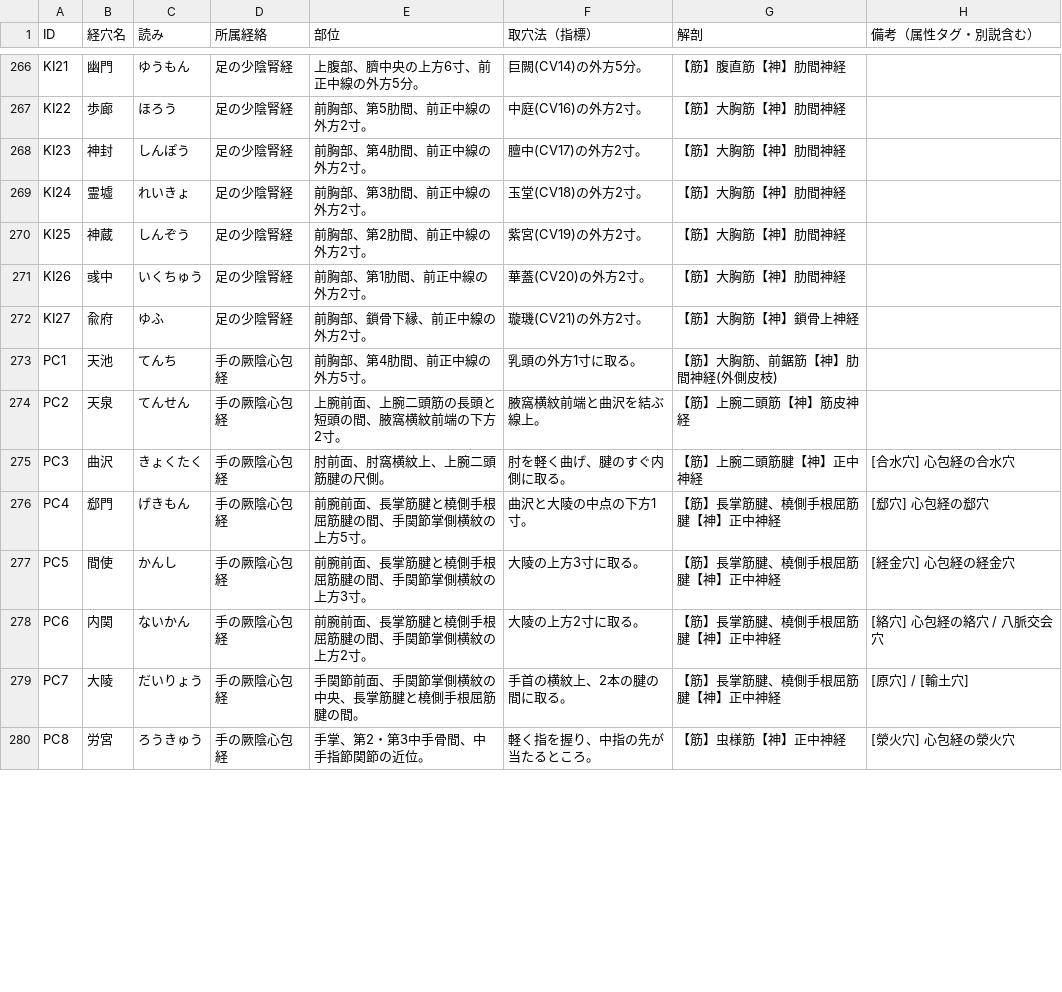
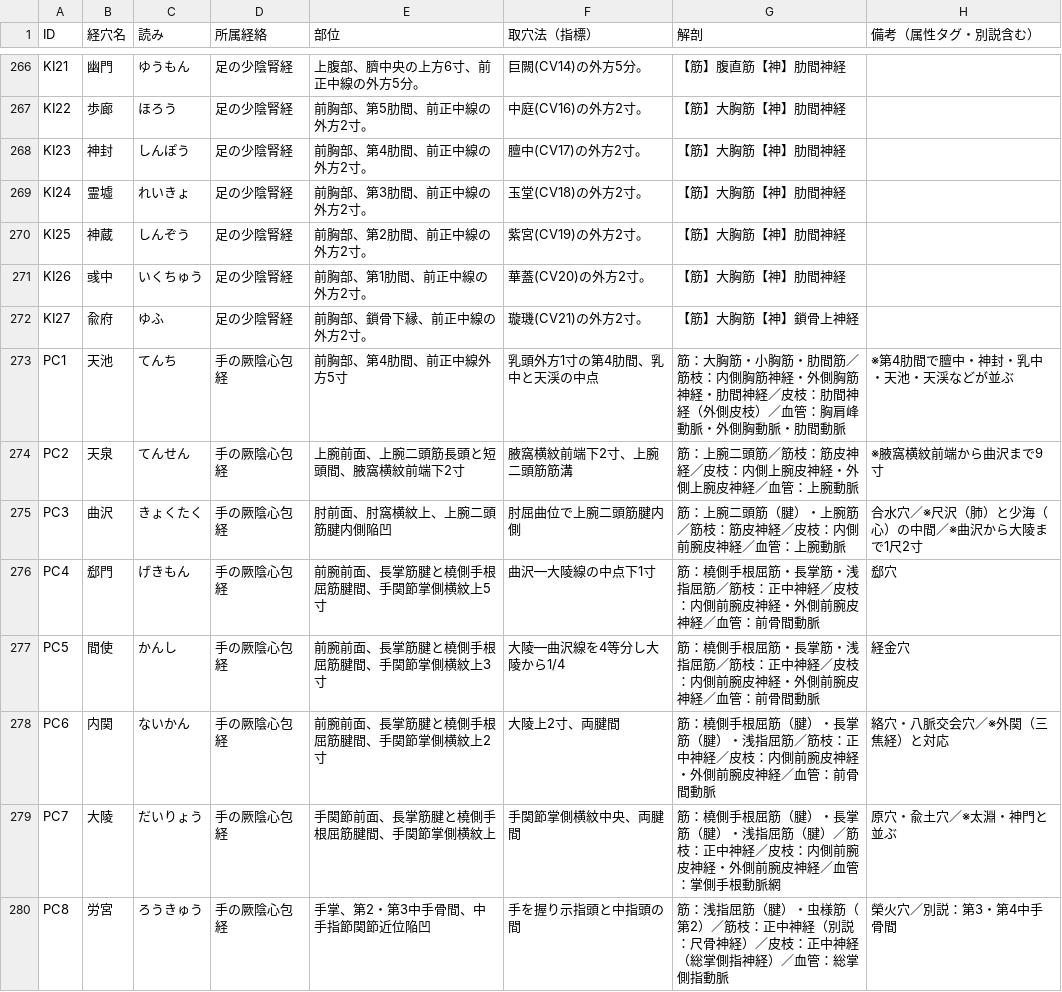
Before and after one commit to kaoman0079-ops/keiraku-master, a CSV file: data1.csv, drawn as a sheet; only a part is shown, gaps mark what is left out; the diff covers the shown part only.

Commit message:
Update data1.csv

```diff
--- a/data1.csv
+++ b/data1.csv
@@ -272,9 +272,9 @@ KI26,彧中,いくちゅう,足の少陰腎経,前胸部、第1肋間、前正
 KI27,兪府,ゆふ,足の少陰腎経,前胸部、鎖骨下縁、前正中線の外方2寸。,璇璣(CV21)の外方2寸。,【筋】大胸筋【神】鎖骨上神経,
-PC1,天池,てんち,手の厥陰心包経,前胸部、第4肋間、前正中線の外方5寸。,乳頭の外方1寸に取る。,【筋】大胸筋、前鋸筋【神】肋間神経(外側皮枝),
-PC2,天泉,てんせん,手の厥陰心包経,上腕前面、上腕二頭筋の長頭と短頭の間、腋窩横紋前端の下方2寸。,腋窩横紋前端と曲沢を結ぶ線上。,【筋】上腕二頭筋【神】筋皮神経,
-PC3,曲沢,きょくたく,手の厥陰心包経,肘前面、肘窩横紋上、上腕二頭筋腱の尺側。,肘を軽く曲げ、腱のすぐ内側に取る。,【筋】上腕二頭筋腱【神】正中神経,[合水穴] 心包経の合水穴
-PC4,郄門,げきもん,手の厥陰心包経,前腕前面、長掌筋腱と橈側手根屈筋腱の間、手関節掌側横紋の上方5寸。,曲沢と大陵の中点の下方1寸。,【筋】長掌筋腱、橈側手根屈筋腱【神】正中神経,[郄穴] 心包経の郄穴
-PC5,間使,かんし,手の厥陰心包経,前腕前面、長掌筋腱と橈側手根屈筋腱の間、手関節掌側横紋の上方3寸。,大陵の上方3寸に取る。,【筋】長掌筋腱、橈側手根屈筋腱【神】正中神経,[経金穴] 心包経の経金穴
-PC6,内関,ないかん,手の厥陰心包経,前腕前面、長掌筋腱と橈側手根屈筋腱の間、手関節掌側横紋の上方2寸。,大陵の上方2寸に取る。,【筋】長掌筋腱、橈側手根屈筋腱【神】正中神経,[絡穴] 心包経の絡穴 / 八脈交会穴
-PC7,大陵,だいりょう,手の厥陰心包経,手関節前面、手関節掌側横紋の中央、長掌筋腱と橈側手根屈筋腱の間。,手首の横紋上、2本の腱の間に取る。,【筋】長掌筋腱、橈側手根屈筋腱【神】正中神経,[原穴] / [輸土穴]
-PC8,労宮,ろうきゅう,手の厥陰心包経,手掌、第2・第3中手骨間、中手指節関節の近位。,軽く指を握り、中指の先が当たるところ。,【筋】虫様筋【神】正中神経,[滎火穴] 心包経の滎火穴
+PC1,天池,てんち,手の厥陰心包経,"前胸部、第4肋間、前正中線外方5寸","乳頭外方1寸の第4肋間、乳中と天渓の中点","筋：大胸筋・小胸筋・肋間筋／筋枝：内側胸筋神経・外側胸筋神経・肋間神経／皮枝：肋間神経（外側皮枝）／血管：胸肩峰動脈・外側胸動脈・肋間動脈","※第4肋間で膻中・神封・乳中・天池・天渓などが並ぶ"
+PC2,天泉,てんせん,手の厥陰心包経,"上腕前面、上腕二頭筋長頭と短頭間、腋窩横紋前端下2寸","腋窩横紋前端下2寸、上腕二頭筋筋溝","筋：上腕二頭筋／筋枝：筋皮神経／皮枝：内側上腕皮神経・外側上腕皮神経／血管：上腕動脈","※腋窩横紋前端から曲沢まで9寸"
+PC3,曲沢,きょくたく,手の厥陰心包経,"肘前面、肘窩横紋上、上腕二頭筋腱内側陥凹","肘屈曲位で上腕二頭筋腱内側","筋：上腕二頭筋（腱）・上腕筋／筋枝：筋皮神経／皮枝：内側前腕皮神経／血管：上腕動脈","合水穴／※尺沢（肺）と少海（心）の中間／※曲沢から大陵まで1尺2寸"
+PC4,郄門,げきもん,手の厥陰心包経,"前腕前面、長掌筋腱と橈側手根屈筋腱間、手関節掌側横紋上5寸","曲沢―大陵線の中点下1寸","筋：橈側手根屈筋・長掌筋・浅指屈筋／筋枝：正中神経／皮枝：内側前腕皮神経・外側前腕皮神経／血管：前骨間動脈","郄穴"
+PC5,間使,かんし,手の厥陰心包経,"前腕前面、長掌筋腱と橈側手根屈筋腱間、手関節掌側横紋上3寸","大陵―曲沢線を4等分し大陵から1/4","筋：橈側手根屈筋・長掌筋・浅指屈筋／筋枝：正中神経／皮枝：内側前腕皮神経・外側前腕皮神経／血管：前骨間動脈","経金穴"
+PC6,内関,ないかん,手の厥陰心包経,"前腕前面、長掌筋腱と橈側手根屈筋腱間、手関節掌側横紋上2寸","大陵上2寸、両腱間","筋：橈側手根屈筋（腱）・長掌筋（腱）・浅指屈筋／筋枝：正中神経／皮枝：内側前腕皮神経・外側前腕皮神経／血管：前骨間動脈","絡穴・八脈交会穴／※外関（三焦経）と対応"
+PC7,大陵,だいりょう,手の厥陰心包経,"手関節前面、長掌筋腱と橈側手根屈筋腱間、手関節掌側横紋上","手関節掌側横紋中央、両腱間","筋：橈側手根屈筋（腱）・長掌筋（腱）・浅指屈筋（腱）／筋枝：正中神経／皮枝：内側前腕皮神経・外側前腕皮神経／血管：掌側手根動脈網","原穴・兪土穴／※太淵・神門と並ぶ"
+PC8,労宮,ろうきゅう,手の厥陰心包経,"手掌、第2・第3中手骨間、中手指節関節近位陥凹","手を握り示指頭と中指頭の間","筋：浅指屈筋（腱）・虫様筋（第2）／筋枝：正中神経（別説：尺骨神経）／皮枝：正中神経（総掌側指神経）／血管：総掌側指動脈","榮火穴／別説：第3・第4中手骨間"
```
Also changed, not shown: 4 edited cells elsewhere in this file.
